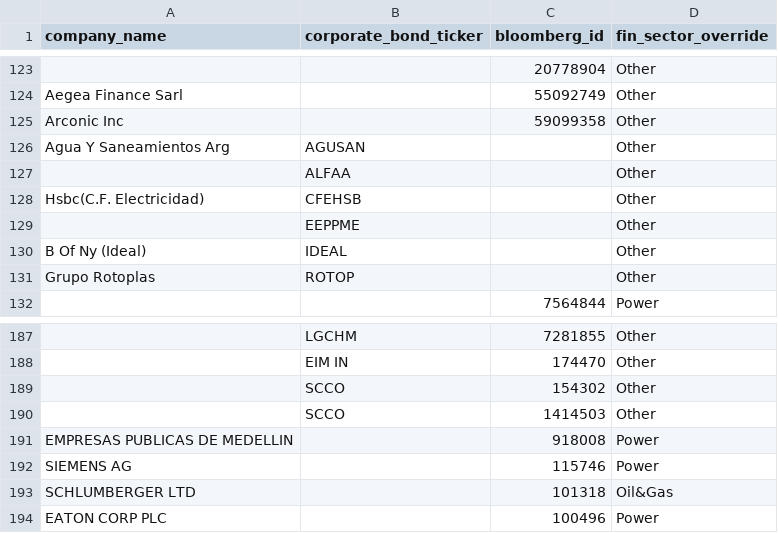
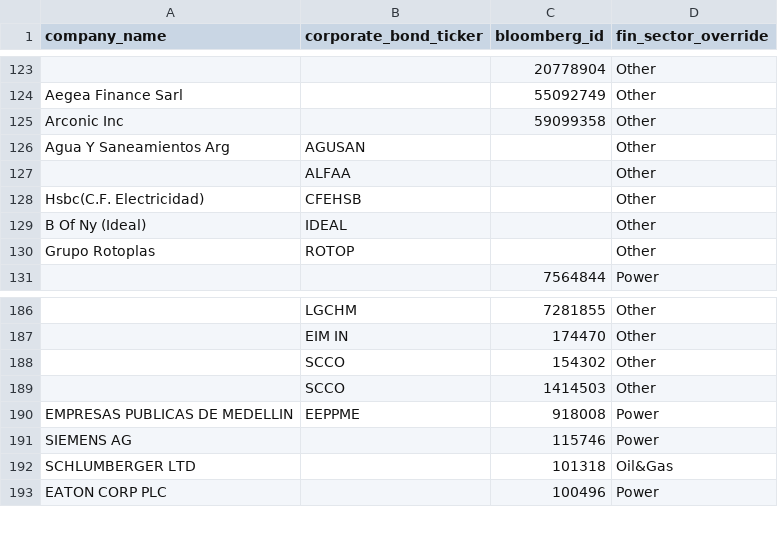
Before and after one commit to RMI-PACTA/PACTA_analysis, a CSV file: data/fin_sector_overrides.csv, drawn as a sheet; only a part is shown, gaps mark what is left out; removed rows and columns are numbered as before the commit, all else as after; the diff names each change by its address in the sheet, - before the commit and + after, or states it on an @@ line.

Commit message:
Edited the EEPPME input into the fin_sector_overrides

```diff
--- a/data/fin_sector_overrides.csv
+++ b/data/fin_sector_overrides.csv
-row 129:  | EEPPME |  | Other
-B190 (corporate_bond_ticker): (empty)
+B190 (corporate_bond_ticker): EEPPME
```
